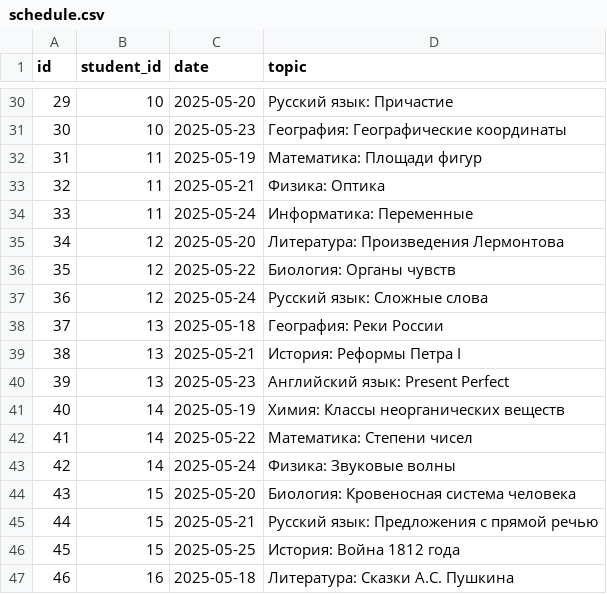
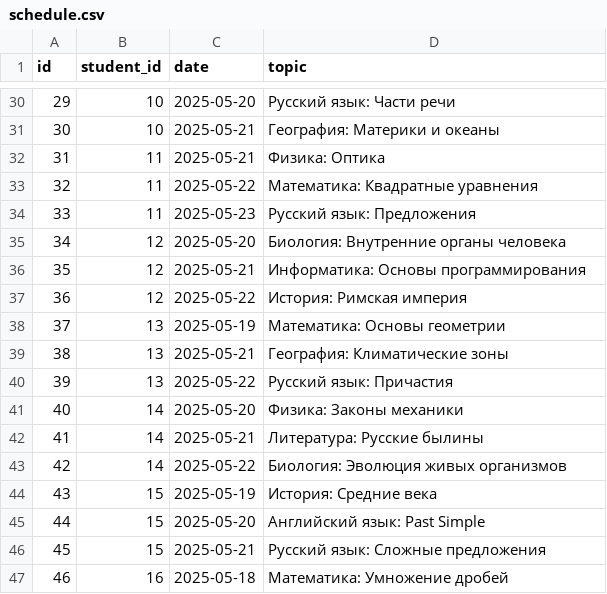
Before and after one commit to database-crl/parentbot-database, a CSV file: db/schedule.csv, drawn as a sheet; only a part is shown, gaps mark what is left out; the diff covers the shown part only.

```diff
--- a/db/schedule.csv
+++ b/db/schedule.csv
@@ -30,18 +30,18 @@ id,student_id,date,topic
-29,10,2025-05-20,Русский язык: Причастие
-30,10,2025-05-23,География: Географические координаты
-31,11,2025-05-19,Математика: Площади фигур
-32,11,2025-05-21,Физика: Оптика
-33,11,2025-05-24,Информатика: Переменные
-34,12,2025-05-20,Литература: Произведения Лермонтова
-35,12,2025-05-22,Биология: Органы чувств
-36,12,2025-05-24,Русский язык: Сложные слова
-37,13,2025-05-18,География: Реки России
-38,13,2025-05-21,История: Реформы Петра I
-39,13,2025-05-23,Английский язык: Present Perfect
-40,14,2025-05-19,Химия: Классы неорганических веществ
-41,14,2025-05-22,Математика: Степени чисел
-42,14,2025-05-24,Физика: Звуковые волны
-43,15,2025-05-20,Биология: Кровеносная система человека
-44,15,2025-05-21,Русский язык: Предложения с прямой речью
-45,15,2025-05-25,История: Война 1812 года
-46,16,2025-05-18,Литература: Сказки А.С. Пушкина
+29,10,2025-05-20,Русский язык: Части речи
+30,10,2025-05-21,География: Материки и океаны
+31,11,2025-05-21,Физика: Оптика
+32,11,2025-05-22,Математика: Квадратные уравнения
+33,11,2025-05-23,Русский язык: Предложения
+34,12,2025-05-20,Биология: Внутренние органы человека
+35,12,2025-05-21,Информатика: Основы программирования
+36,12,2025-05-22,История: Римская империя
+37,13,2025-05-19,Математика: Основы геометрии
+38,13,2025-05-21,География: Климатические зоны
+39,13,2025-05-22,Русский язык: Причастия
+40,14,2025-05-20,Физика: Законы механики
+41,14,2025-05-21,Литература: Русские былины
+42,14,2025-05-22,Биология: Эволюция живых организмов
+43,15,2025-05-19,История: Средние века
+44,15,2025-05-20,Английский язык: Past Simple
+45,15,2025-05-21,Русский язык: Сложные предложения
+46,16,2025-05-18,Математика: Умножение дробей
```
Also changed, not shown: 36 edited cells elsewhere in this file.
